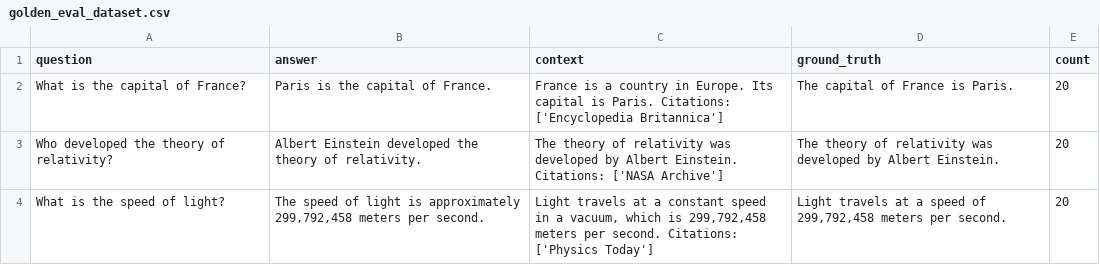
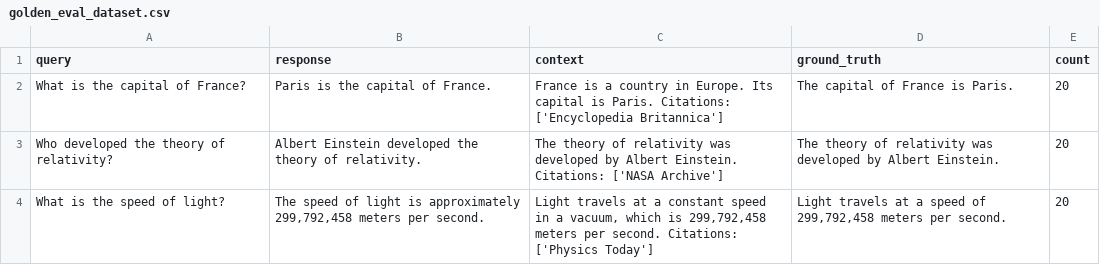
Before and after one commit to pablosalvador10/gbb-ai-llm-slm-evaluation-framework, a CSV file: my_utils/data/evaluations/dataframe/golden_eval_dataset.csv, drawn as a sheet; only a part is shown.

```diff
--- a/my_utils/data/evaluations/dataframe/golden_eval_dataset.csv
+++ b/my_utils/data/evaluations/dataframe/golden_eval_dataset.csv
@@ -1,2 +1,2 @@
-question,answer,context,ground_truth,count
+query,response,context,ground_truth,count
 What is the capital of France?,Paris is the capital of France.,France is a country in Europe. Its capital is Paris. Citations: ['Encyclopedia Britannica'],The capital of France is Paris.,20
```
Also changed, not shown: 6 other files.
